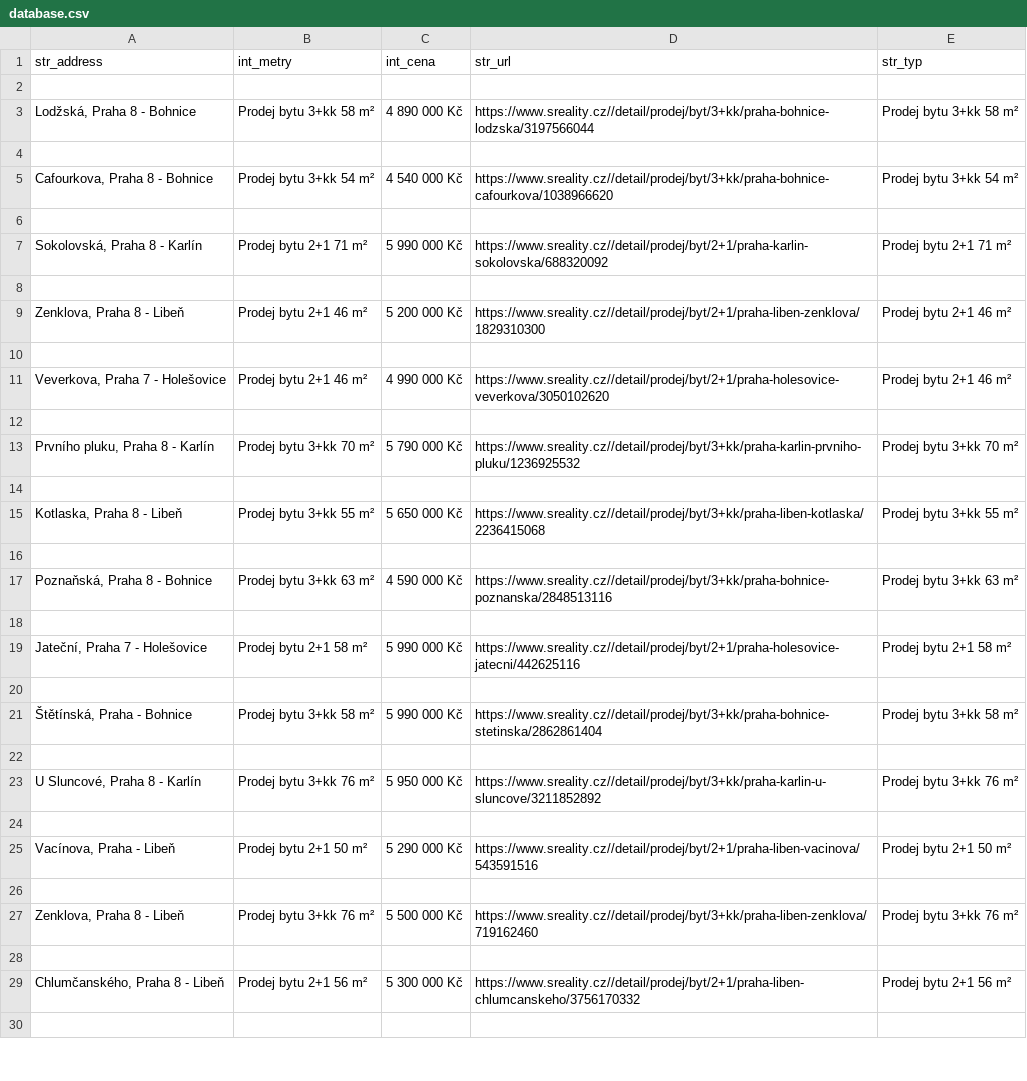
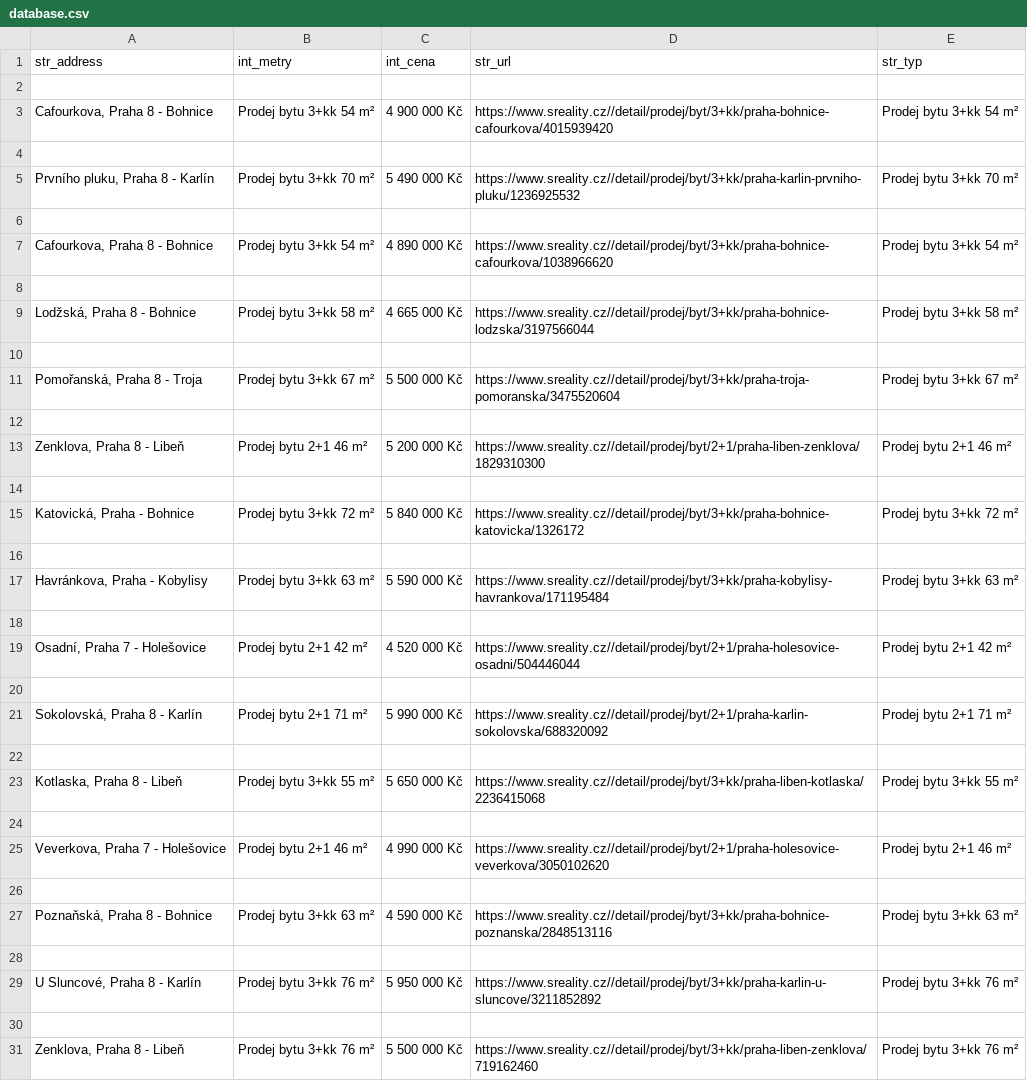
Before and after one commit to Cabbage-8/Real-Estate-Webscrapper, a CSV file: database.csv, drawn as a sheet; only a part is shown; the shorter side is filled out with more unchanged rows; the diff covers the shown part only.

```diff
--- a/database.csv
+++ b/database.csv
@@ -2,5 +2,19 @@ str_address,int_metry,int_cena,str_url,str_typ
 
-"Lodžská, Praha 8 - Bohnice",Prodej bytu 3+kk 58 m²,4 890 000 Kč,https://www.sreality.cz//detail/prodej/byt/3+kk/praha-bohnice-lodzska/3197566044,Prodej bytu 3+kk 58 m²
+"Cafourkova, Praha 8 - Bohnice",Prodej bytu 3+kk 54 m²,4 900 000 Kč,https://www.sreality.cz//detail/prodej/byt/3+kk/praha-bohnice-cafourkova/4015939420,Prodej bytu 3+kk 54 m²
 
-"Cafourkova, Praha 8 - Bohnice",Prodej bytu 3+kk 54 m²,4 540 000 Kč,https://www.sreality.cz//detail/prodej/byt/3+kk/praha-bohnice-cafourkova/1038966620,Prodej bytu 3+kk 54 m²
+"Prvního pluku, Praha 8 - Karlín",Prodej bytu 3+kk 70 m²,5 490 000 Kč,https://www.sreality.cz//detail/prodej/byt/3+kk/praha-karlin-prvniho-pluku/1236925532,Prodej bytu 3+kk 70 m²
+
+"Cafourkova, Praha 8 - Bohnice",Prodej bytu 3+kk 54 m²,4 890 000 Kč,https://www.sreality.cz//detail/prodej/byt/3+kk/praha-bohnice-cafourkova/1038966620,Prodej bytu 3+kk 54 m²
+
+"Lodžská, Praha 8 - Bohnice",Prodej bytu 3+kk 58 m²,4 665 000 Kč,https://www.sreality.cz//detail/prodej/byt/3+kk/praha-bohnice-lodzska/3197566044,Prodej bytu 3+kk 58 m²
+
+"Pomořanská, Praha 8 - Troja",Prodej bytu 3+kk 67 m²,5 500 000 Kč,https://www.sreality.cz//detail/prodej/byt/3+kk/praha-troja-pomoranska/3475520604,Prodej bytu 3+kk 67 m²
+
+"Zenklova, Praha 8 - Libeň",Prodej bytu 2+1 46 m²,5 200 000 Kč,https://www.sreality.cz//detail/prodej/byt/2+1/praha-liben-zenklova/1829310300,Prodej bytu 2+1 46 m²
+
+"Katovická, Praha - Bohnice",Prodej bytu 3+kk 72 m²,5 840 000 Kč,https://www.sreality.cz//detail/prodej/byt/3+kk/praha-bohnice-katovicka/1326172,Prodej bytu 3+kk 72 m²
+
+"Havránkova, Praha - Kobylisy",Prodej bytu 3+kk 63 m²,5 590 000 Kč,https://www.sreality.cz//detail/prodej/byt/3+kk/praha-kobylisy-havrankova/171195484,Prodej bytu 3+kk 63 m²
+
+"Osadní, Praha 7 - Holešovice",Prodej bytu 2+1 42 m²,4 520 000 Kč,https://www.sreality.cz//detail/prodej/byt/2+1/praha-holesovice-osadni/504446044,Prodej bytu 2+1 42 m²
 
@@ -8,3 +22,3 @@ str_address,int_metry,int_cena,str_url,str_typ
 
-"Zenklova, Praha 8 - Libeň",Prodej bytu 2+1 46 m²,5 200 000 Kč,https://www.sreality.cz//detail/prodej/byt/2+1/praha-liben-zenklova/1829310300,Prodej bytu 2+1 46 m²
+"Kotlaska, Praha 8 - Libeň",Prodej bytu 3+kk 55 m²,5 650 000 Kč,https://www.sreality.cz//detail/prodej/byt/3+kk/praha-liben-kotlaska/2236415068,Prodej bytu 3+kk 55 m²
 
@@ -12,15 +26,5 @@ str_address,int_metry,int_cena,str_url,str_typ
 
-"Prvního pluku, Praha 8 - Karlín",Prodej bytu 3+kk 70 m²,5 790 000 Kč,https://www.sreality.cz//detail/prodej/byt/3+kk/praha-karlin-prvniho-pluku/1236925532,Prodej bytu 3+kk 70 m²
-
-"Kotlaska, Praha 8 - Libeň",Prodej bytu 3+kk 55 m²,5 650 000 Kč,https://www.sreality.cz//detail/prodej/byt/3+kk/praha-liben-kotlaska/2236415068,Prodej bytu 3+kk 55 m²
-
 "Poznaňská, Praha 8 - Bohnice",Prodej bytu 3+kk 63 m²,4 590 000 Kč,https://www.sreality.cz//detail/prodej/byt/3+kk/praha-bohnice-poznanska/2848513116,Prodej bytu 3+kk 63 m²
 
-"Jateční, Praha 7 - Holešovice",Prodej bytu 2+1 58 m²,5 990 000 Kč,https://www.sreality.cz//detail/prodej/byt/2+1/praha-holesovice-jatecni/442625116,Prodej bytu 2+1 58 m²
-
-"Štětínská, Praha - Bohnice",Prodej bytu 3+kk 58 m²,5 990 000 Kč,https://www.sreality.cz//detail/prodej/byt/3+kk/praha-bohnice-stetinska/2862861404,Prodej bytu 3+kk 58 m²
-
 "U Sluncové, Praha 8 - Karlín",Prodej bytu 3+kk 76 m²,5 950 000 Kč,https://www.sreality.cz//detail/prodej/byt/3+kk/praha-karlin-u-sluncove/3211852892,Prodej bytu 3+kk 76 m²
-
-"Vacínova, Praha - Libeň",Prodej bytu 2+1 50 m²,5 290 000 Kč,https://www.sreality.cz//detail/prodej/byt/2+1/praha-liben-vacinova/543591516,Prodej bytu 2+1 50 m²
 
```
Also changed, not shown: 4 removed rows elsewhere in this file, tuan_test.csv, 5 other files.
